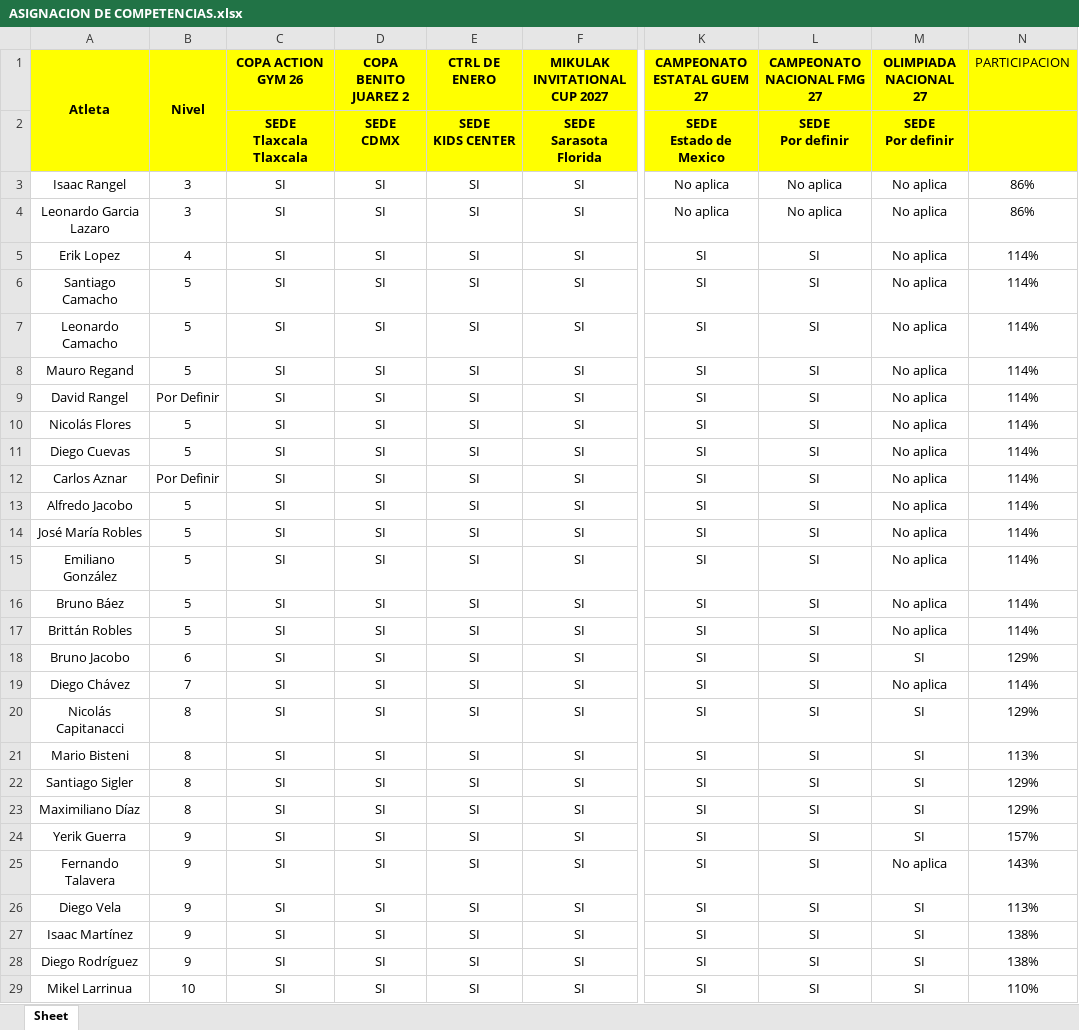
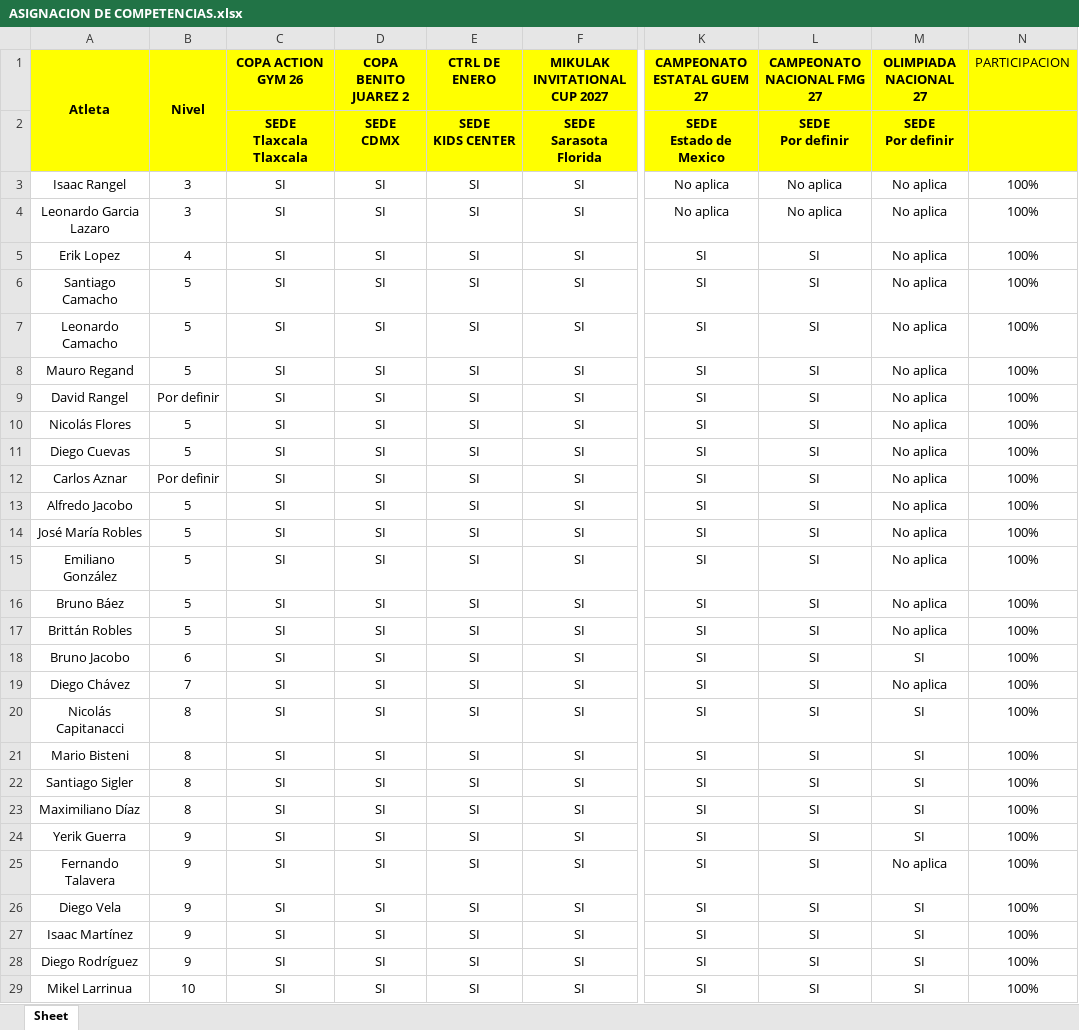
Before and after one commit to josemanueljaimemorales/GAV-APP-AKC, an Excel workbook: modulos/plan-anual/ASIGNACION DE COMPETENCIAS.xlsx, sheet Sheet, drawn as a sheet; only a part is shown, gaps mark what is left out; values as stored, in another font and other column widths than the file's, no borders; conditional formats not drawn; the diff covers the shown part only; the diff names each change by its address in the sheet, - before the commit and + after, or states it on an @@ line.

```diff
--- a/modulos/plan-anual/ASIGNACION DE COMPETENCIAS.xlsx (sheet Sheet)
+++ b/modulos/plan-anual/ASIGNACION DE COMPETENCIAS.xlsx (sheet Sheet)
-N3:N4 (PARTICIPACION): 86%
+N3:N4 (PARTICIPACION): 100%
-N5:N17 (PARTICIPACION): 114%
+N5:N17 (PARTICIPACION): 100%
-B9 (Nivel): Por Definir
+B9 (Nivel): Por definir
-B12 (Nivel): Por Definir
+B12 (Nivel): Por definir
-N18 (PARTICIPACION): 129%
+N18 (PARTICIPACION): 100%
-N19 (PARTICIPACION): 114%
+N19 (PARTICIPACION): 100%
-N20 (PARTICIPACION): 129%
+N20 (PARTICIPACION): 100%
-N21 (PARTICIPACION): 113%
+N21 (PARTICIPACION): 100%
-N22:N23 (PARTICIPACION): 129%
+N22:N23 (PARTICIPACION): 100%
-N24 (PARTICIPACION): 157%
+N24 (PARTICIPACION): 100%
-N25 (PARTICIPACION): 143%
+N25 (PARTICIPACION): 100%
-N26 (PARTICIPACION): 113%
+N26 (PARTICIPACION): 100%
-N27:N28 (PARTICIPACION): 138%
+N27:N28 (PARTICIPACION): 100%
-N29 (PARTICIPACION): 110%
+N29 (PARTICIPACION): 100%
```
Also changed, not shown: 3 edited cells elsewhere in this sheet, modulos/plan-anual/MACRO_26_27.xlsx.
